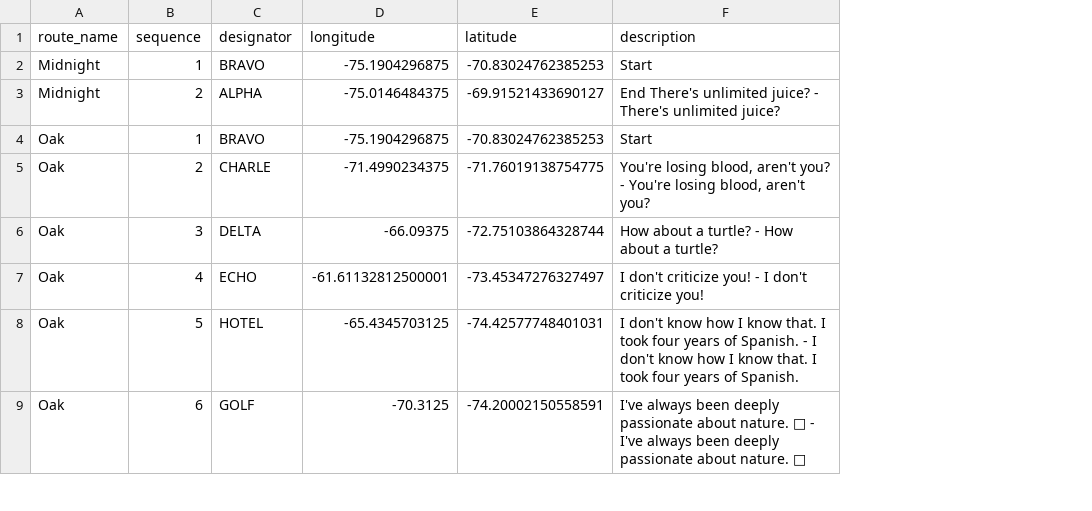
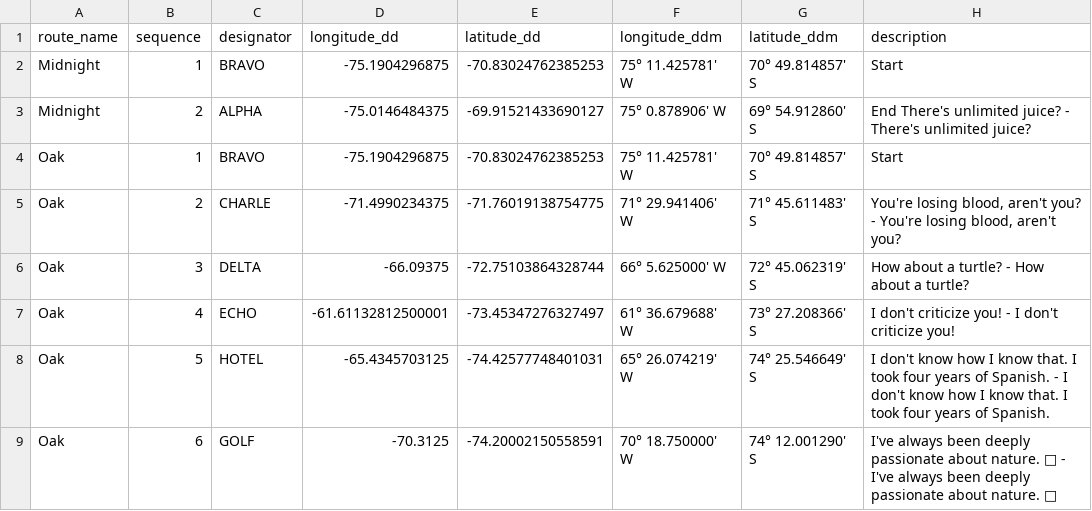
Before and after one commit to antarctica/bas-air-unit-network-dataset, a CSV file: output/routes.csv, drawn as a sheet; only a part is shown; the diff names each change by its address in the sheet, - before the commit and + after, or states it on an @@ line.

Commit message:
Adding DDM coordinate to CSV outputs

```diff
--- a/output/routes.csv
+++ b/output/routes.csv
+column F (longitude_ddm), rows 2-9: 75° 11.425781' W | 75° 0.878906' W | 75° 11.425781' W | 71° 29.941406' W | 66° 5.625000' W | 61° 36.679688' W | 65° 26.074219' W | 70° 18.750000' W
+column G (latitude_ddm), rows 2-9: 70° 49.814857' S | 69° 54.912860' S | 70° 49.814857' S | 71° 45.611483' S | 72° 45.062319' S | 73° 27.208366' S | 74° 25.546649' S | 74° 12.001290' S
-D1: longitude
+D1: longitude_dd
-E1: latitude
+E1: latitude_dd
```
Also changed, not shown: output/flattery.csv, output/midnight.csv, 4 other files.
